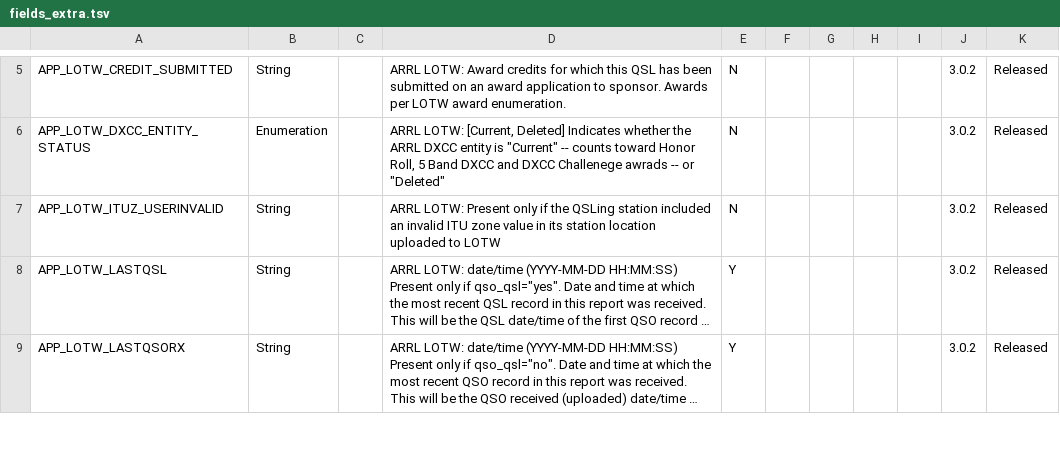
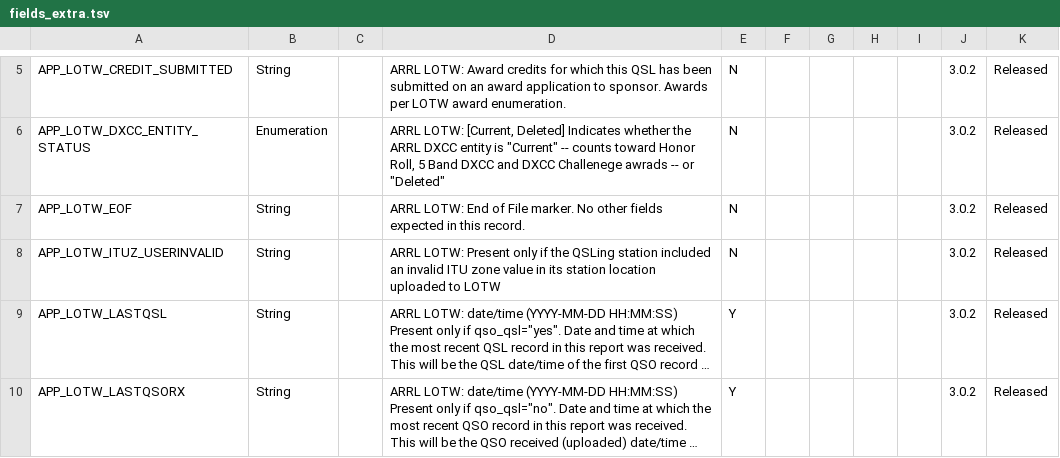
Before and after one commit to farmergreg/spec, a TSV file: src/pkg/spec/fields_extra.tsv, drawn as a sheet; only a part is shown, gaps mark what is left out; long unchanged cells end in ….

Commit message:
Add APP_LOTW_EOF

```diff
--- a/src/pkg/spec/fields_extra.tsv
+++ b/src/pkg/spec/fields_extra.tsv
@@ -6,2 +6,3 @@ APP_LOTW_CREDIT_SUBMITTED	String		ARRL LOTW: Award credits for which this QSL ha
 APP_LOTW_DXCC_ENTITY_STATUS	Enumeration		ARRL LOTW: [Current, Deleted] Indicates whether the ARRL DXCC entity is "Current" -- counts toward Honor Roll, 5 Band DXCC and DXCC Challenege awrads -- or "Deleted"	N					3.0.2	Released
+APP_LOTW_EOF	String		ARRL LOTW: End of File marker. No other fields expected in this record.	N					3.0.2	Released
 APP_LOTW_ITUZ_USERINVALID	String		ARRL LOTW: Present only if the QSLing station included an invalid ITU zone value in its station location uploaded to LOTW	N					3.0.2	Released
```
Also changed, not shown: 1 other file.
